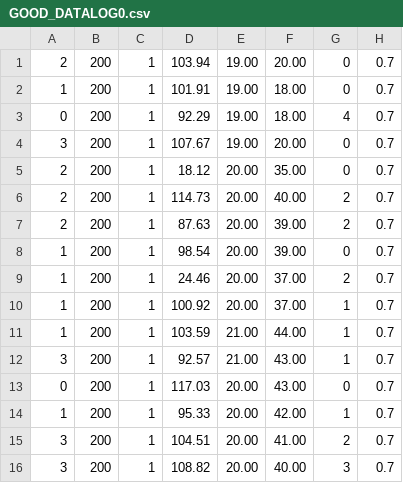
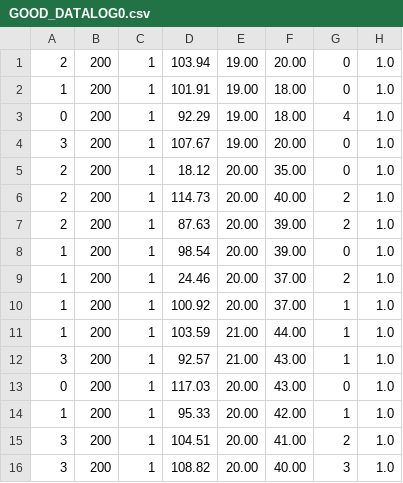
Before and after one commit to tomhockey01/BachelorThesis, a CSV file: Code/Python/GOOD_DATALOG0.csv, drawn as a sheet.

```diff
--- a/Code/Python/GOOD_DATALOG0.csv
+++ b/Code/Python/GOOD_DATALOG0.csv
@@ -1,16 +1,16 @@
-2,200,1,103.94,19.00,20.00,0,0.7
-1,200,1,101.91,19.00,18.00,0,0.7
-0,200,1,92.29,19.00,18.00,4,0.7
-3,200,1,107.67,19.00,20.00,0,0.7
-2,200,1,18.12,20.00,35.00,0,0.7
-2,200,1,114.73,20.00,40.00,2,0.7
-2,200,1,87.63,20.00,39.00,2,0.7
-1,200,1,98.54,20.00,39.00,0,0.7
-1,200,1,24.46,20.00,37.00,2,0.7
-1,200,1,100.92,20.00,37.00,1,0.7
-1,200,1,103.59,21.00,44.00,1,0.7
-3,200,1,92.57,21.00,43.00,1,0.7
-0,200,1,117.03,20.00,43.00,0,0.7
-1,200,1,95.33,20.00,42.00,1,0.7
-3,200,1,104.51,20.00,41.00,2,0.7
-3,200,1,108.82,20.00,40.00,3,0.7
+2,200,1,103.94,19.00,20.00,0,1.0
+1,200,1,101.91,19.00,18.00,0,1.0
+0,200,1,92.29,19.00,18.00,4,1.0
+3,200,1,107.67,19.00,20.00,0,1.0
+2,200,1,18.12,20.00,35.00,0,1.0
+2,200,1,114.73,20.00,40.00,2,1.0
+2,200,1,87.63,20.00,39.00,2,1.0
+1,200,1,98.54,20.00,39.00,0,1.0
+1,200,1,24.46,20.00,37.00,2,1.0
+1,200,1,100.92,20.00,37.00,1,1.0
+1,200,1,103.59,21.00,44.00,1,1.0
+3,200,1,92.57,21.00,43.00,1,1.0
+0,200,1,117.03,20.00,43.00,0,1.0
+1,200,1,95.33,20.00,42.00,1,1.0
+3,200,1,104.51,20.00,41.00,2,1.0
+3,200,1,108.82,20.00,40.00,3,1.0
```
Also changed, not shown: 3 other files.
